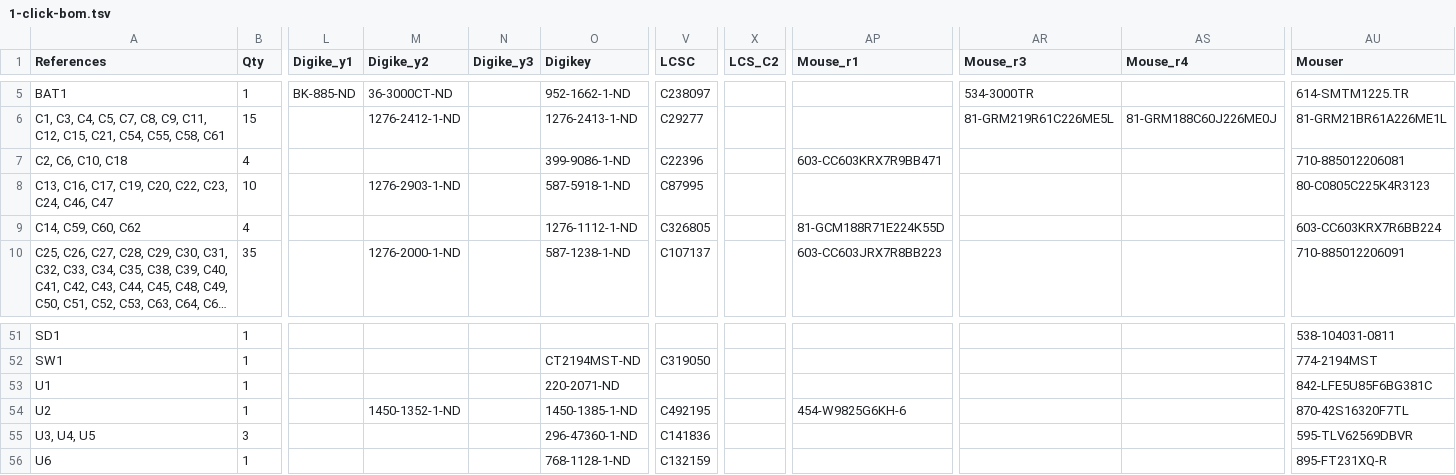
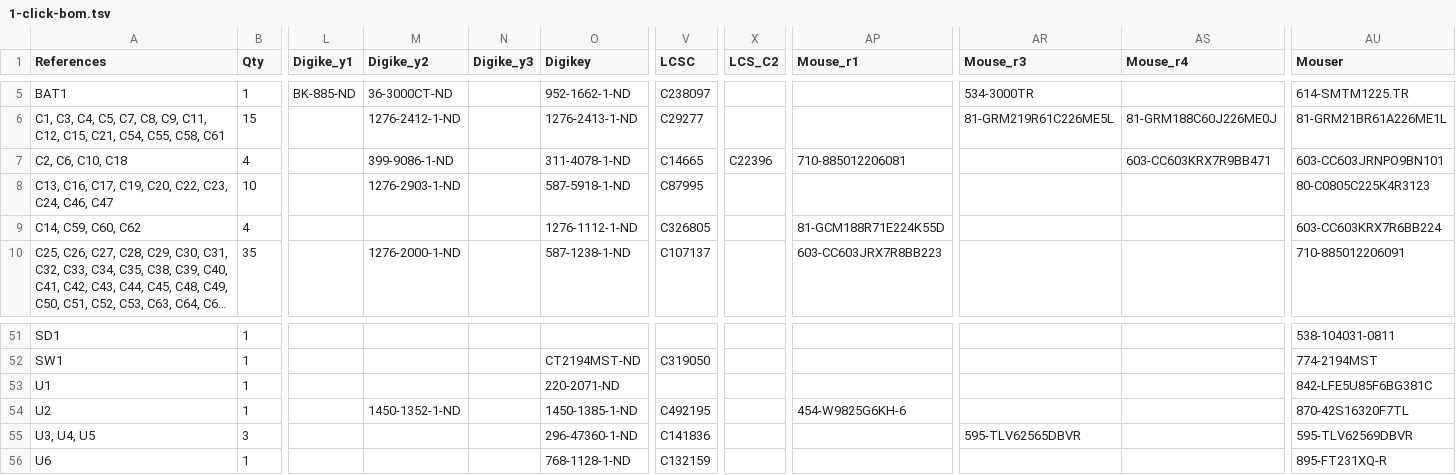
Before and after one commit to emard/ulx3s, a TSV file: 1-click-bom.tsv, drawn as a sheet; only a part is shown, gaps mark what is left out; long unchanged cells end in …; the diff names each change by its address in the sheet, - before the commit and + after, or states it on an @@ line.

Commit message:
1-click-bom.tsv: 470pF->100pF

```diff
--- a/1-click-bom.tsv
+++ b/1-click-bom.tsv
-M7 (Digike_y2): (empty)
+M7 (Digike_y2): 399-9086-1-ND
-O7 (Digikey): 399-9086-1-ND
+O7 (Digikey): 311-4078-1-ND
-V7 (LCSC): C22396
+V7 (LCSC): C14665
-X7 (LCS_C2): (empty)
+X7 (LCS_C2): C22396
-AP7 (Mouse_r1): 603-CC603KRX7R9BB471
+AP7 (Mouse_r1): 710-885012206081
-AS7 (Mouse_r4): (empty)
+AS7 (Mouse_r4): 603-CC603KRX7R9BB471
-AU7 (Mouser): 710-885012206081
+AU7 (Mouser): 603-CC603JRNPO9BN101
-AR55 (Mouse_r3): (empty)
+AR55 (Mouse_r3): 595-TLV62565DBVR
```
